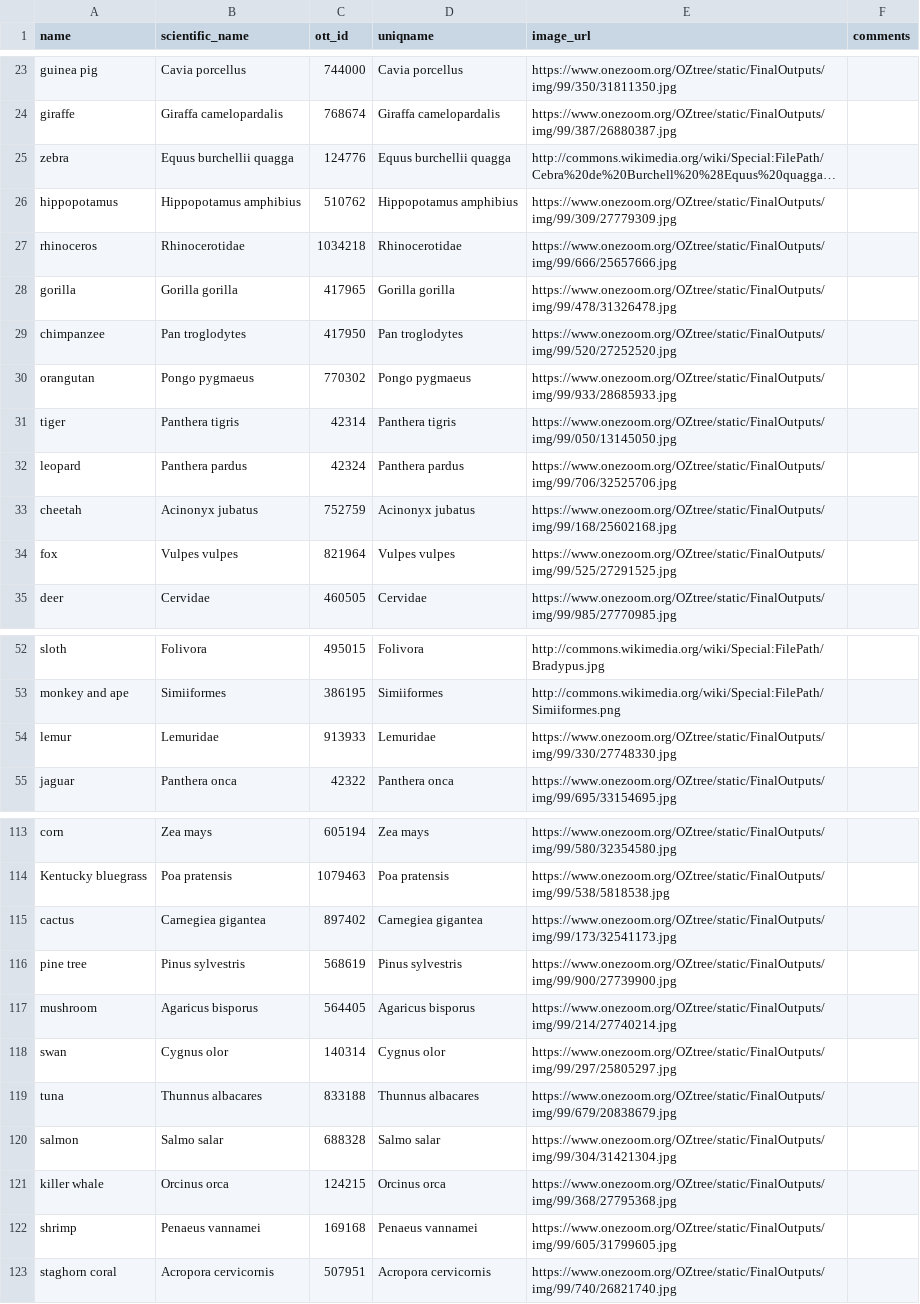
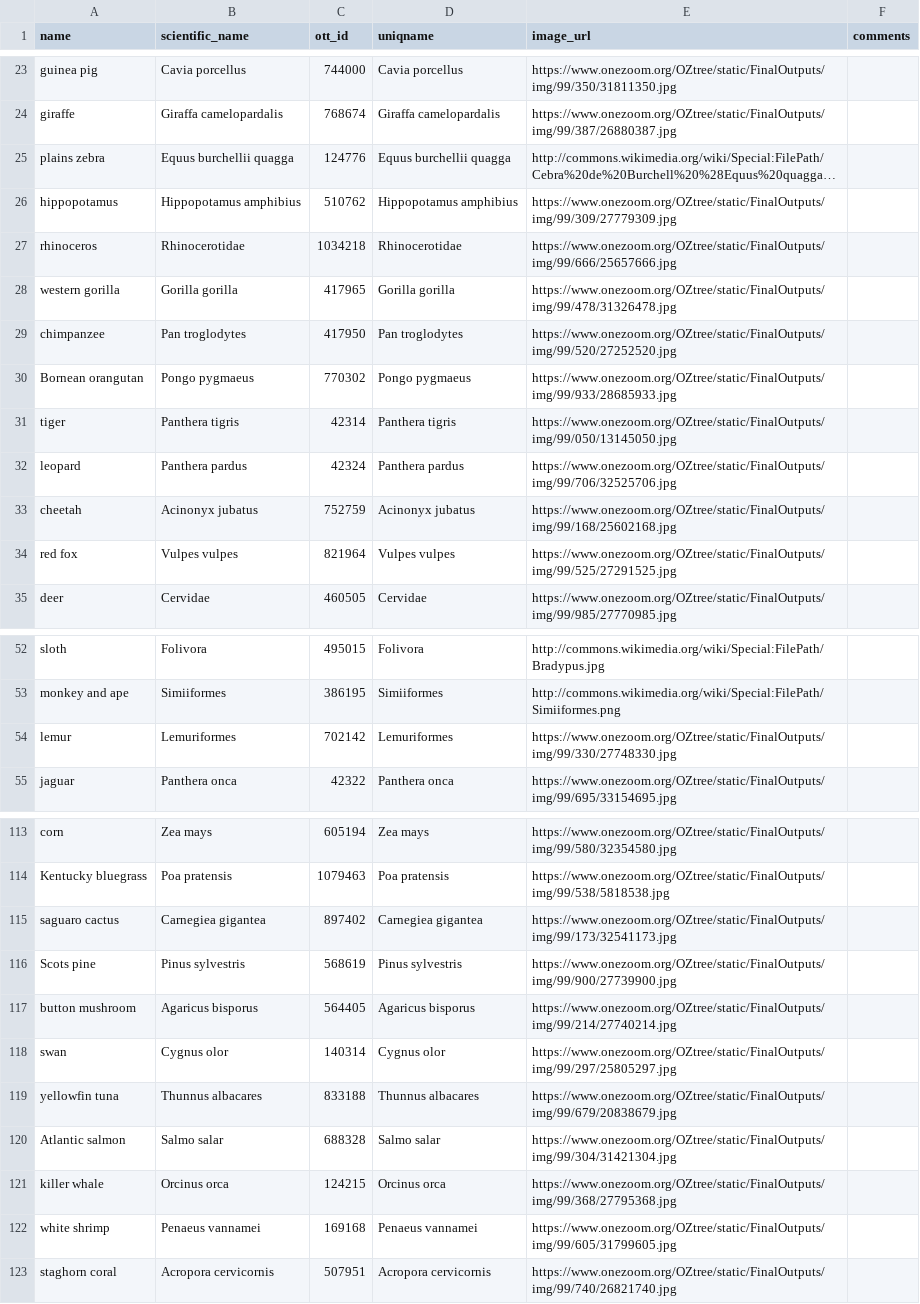
Before and after one commit to jacksonloper/catbunnyrailroad, a CSV file: taxa.csv, drawn as a sheet; only a part is shown, gaps mark what is left out; long unchanged cells end in …; the diff covers the shown part only; the diff names each change by its address in the sheet, - before the commit and + after, or states it on an @@ line.

```diff
--- a/taxa.csv
+++ b/taxa.csv
-A25 (name): zebra
+A25 (name): plains zebra
-A28 (name): gorilla
+A28 (name): western gorilla
-A30 (name): orangutan
+A30 (name): Bornean orangutan
-A34 (name): fox
+A34 (name): red fox
-B54 (scientific_name): Lemuridae
+B54 (scientific_name): Lemuriformes
-C54 (ott_id): 913933
+C54 (ott_id): 702142
-D54 (uniqname): Lemuridae
+D54 (uniqname): Lemuriformes
-A115 (name): cactus
+A115 (name): saguaro cactus
-A116 (name): pine tree
+A116 (name): Scots pine
-A117 (name): mushroom
+A117 (name): button mushroom
-A119 (name): tuna
+A119 (name): yellowfin tuna
-A120 (name): salmon
+A120 (name): Atlantic salmon
-A122 (name): shrimp
+A122 (name): white shrimp
```
Also changed, not shown: 28 edited cells elsewhere in this file, 2 other files.
